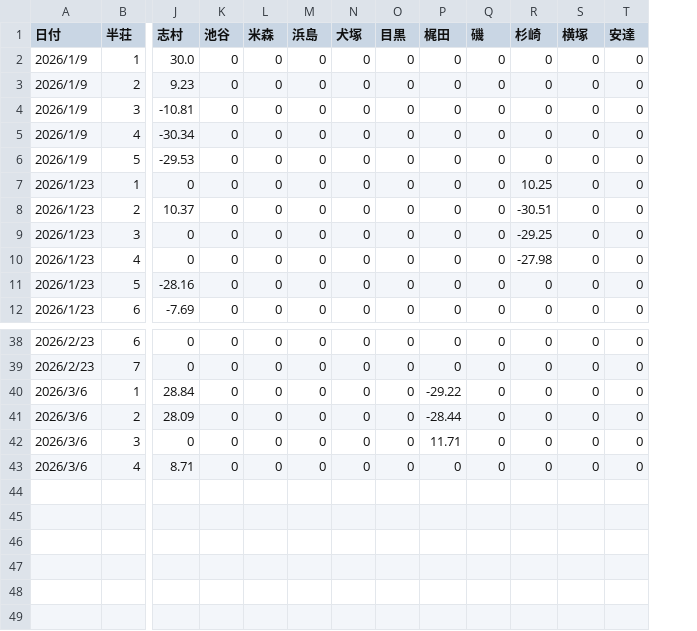
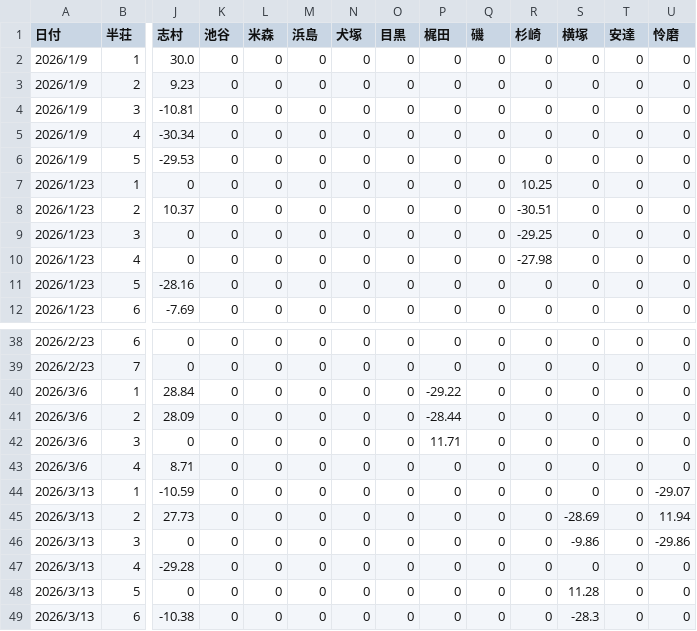
Before and after one commit to slot8192analyst/SakaiMahjongRatingCalc, a CSV file: Rt.変動値.csv, drawn as a sheet; only a part is shown, gaps mark what is left out; rows hold the shown columns only; the diff names each change by its address in the sheet, - before the commit and + after, or states it on an @@ line.

```diff
--- a/Rt.変動値.csv
+++ b/Rt.変動値.csv
+column U (怜磨), rows 2-12: all 0; rows 38-43: all 0
+row 44: 2026/3/13 | 1 | -10.59 | 0 | 0 | 0 | 0 | 0 | 0 | 0 | 0 | 0 | 0 | -29.07
+row 45: 2026/3/13 | 2 | 27.73 | 0 | 0 | 0 | 0 | 0 | 0 | 0 | 0 | -28.69 | 0 | 11.94
+row 46: 2026/3/13 | 3 | 0 | 0 | 0 | 0 | 0 | 0 | 0 | 0 | 0 | -9.86 | 0 | -29.86
+row 47: 2026/3/13 | 4 | -29.28 | 0 | 0 | 0 | 0 | 0 | 0 | 0 | 0 | 0 | 0 | 0
+row 48: 2026/3/13 | 5 | 0 | 0 | 0 | 0 | 0 | 0 | 0 | 0 | 0 | 11.28 | 0 | 0
+row 49: 2026/3/13 | 6 | -10.38 | 0 | 0 | 0 | 0 | 0 | 0 | 0 | 0 | -28.3 | 0 | 0
```
Also changed, not shown: Rt.算出.csv, 1 other file.
